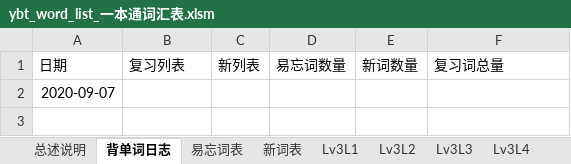
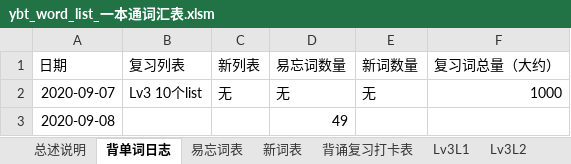
Before and after one commit to allen8807/vocabulary, an Excel workbook: ybt/ybt_word_list_一本通词汇表.xlsm, sheet 背单词日志, drawn as a sheet; values as stored, in another font and other column widths than the file's, no borders; removed rows and columns are numbered as before the commit, all else as after; the diff names each change by its address in the sheet, - before the commit and + after, or states it on an @@ line.

```diff
--- a/ybt/ybt_word_list_一本通词汇表.xlsm (sheet 背单词日志)
+++ b/ybt/ybt_word_list_一本通词汇表.xlsm (sheet 背单词日志)
+sheet tab: 背诵复习打卡表
-F1: 复习词总量
+F1: 复习词总量（大约）
-row 2: 2020-09-07
+row 2: 2020-09-07 | Lv3 10个list | 无 | 无 | 无 | 1000
+row 3: 2020-09-08 |  |  | 49
```
Also changed, not shown: sheet Lv4L10, sheet Lv3L2, sheet Lv4L7, sheet Lv3L4, sheet Lv3L3, sheet 易忘词表, 33 more sheets, other sheet tabs.
